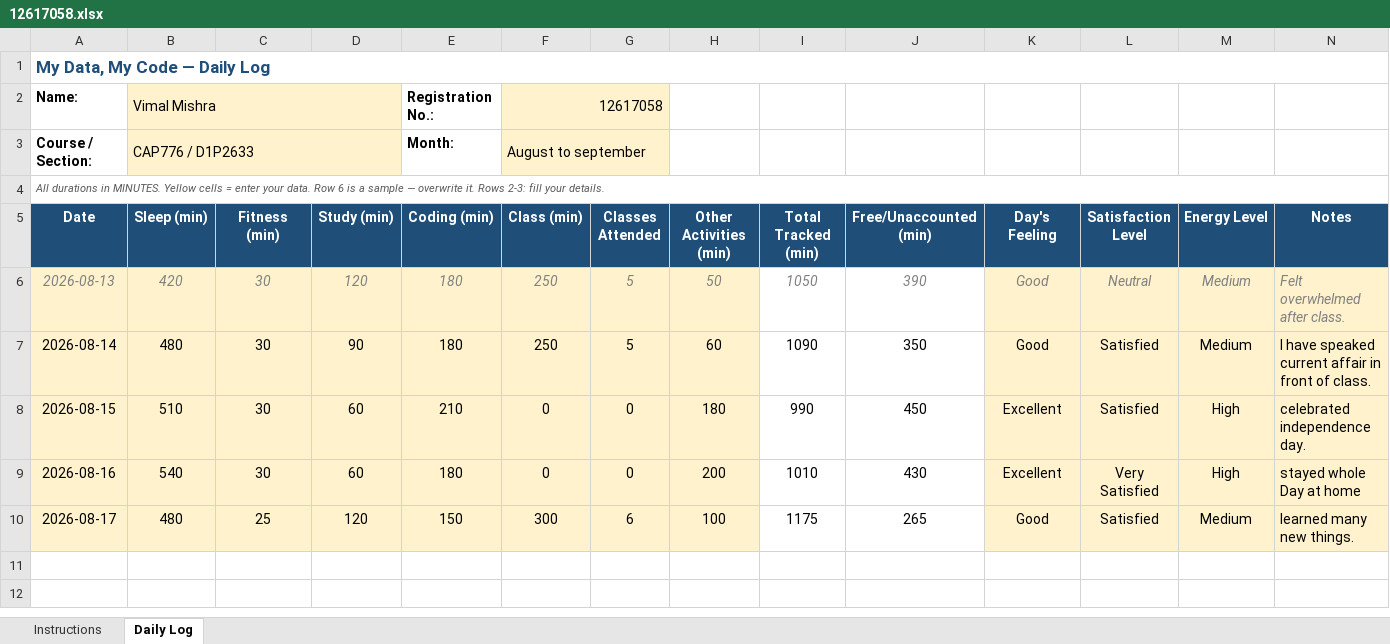
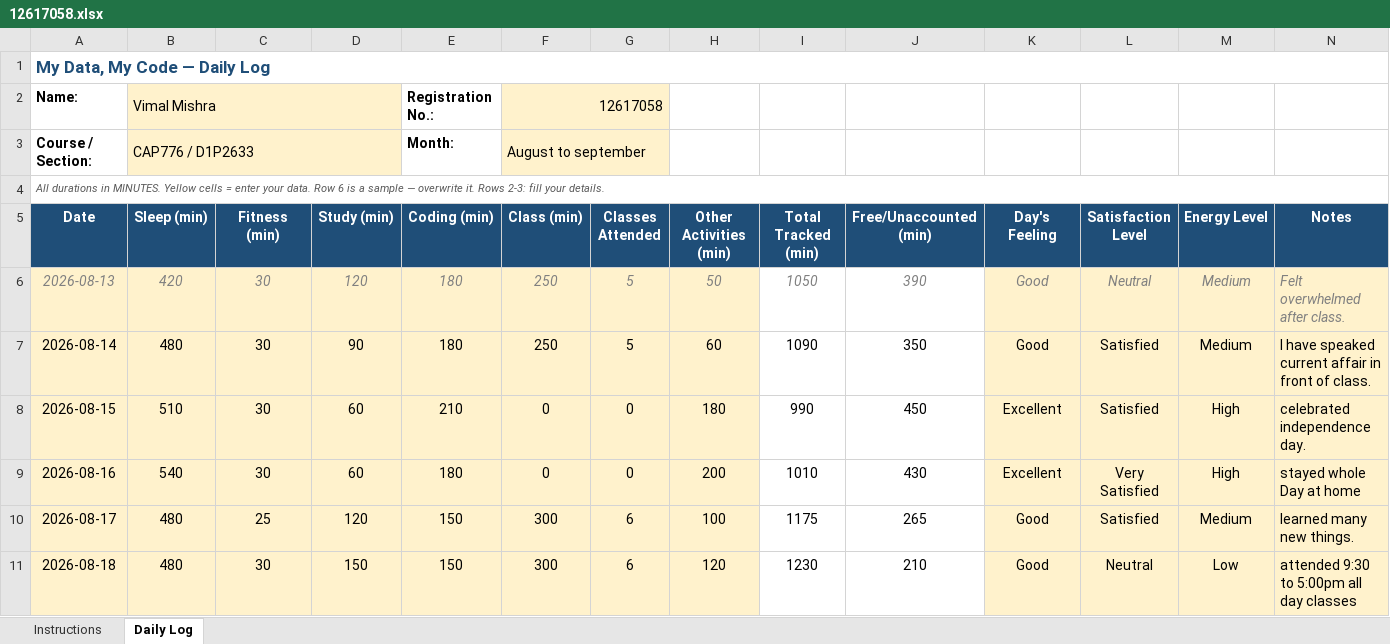
Before and after one commit to Vimmishra/CAP776, an Excel workbook: 12617058.xlsx, sheet Daily Log, drawn as a sheet; values as stored, in another font and other column widths than the file's, no borders; conditional formats not drawn; the diff names each change by its address in the sheet, - before the commit and + after, or states it on an @@ line.

Commit message:
updated DAY6

```diff
--- a/12617058.xlsx (sheet Daily Log)
+++ b/12617058.xlsx (sheet Daily Log)
+row 11: 2026-08-18 | 480 | 30 | 150 | 150 | 300 | 6 | 120 | 1230 | 210 | Good | Neutral | Low | attended 9:30 to 5:00pm all day classes
```
